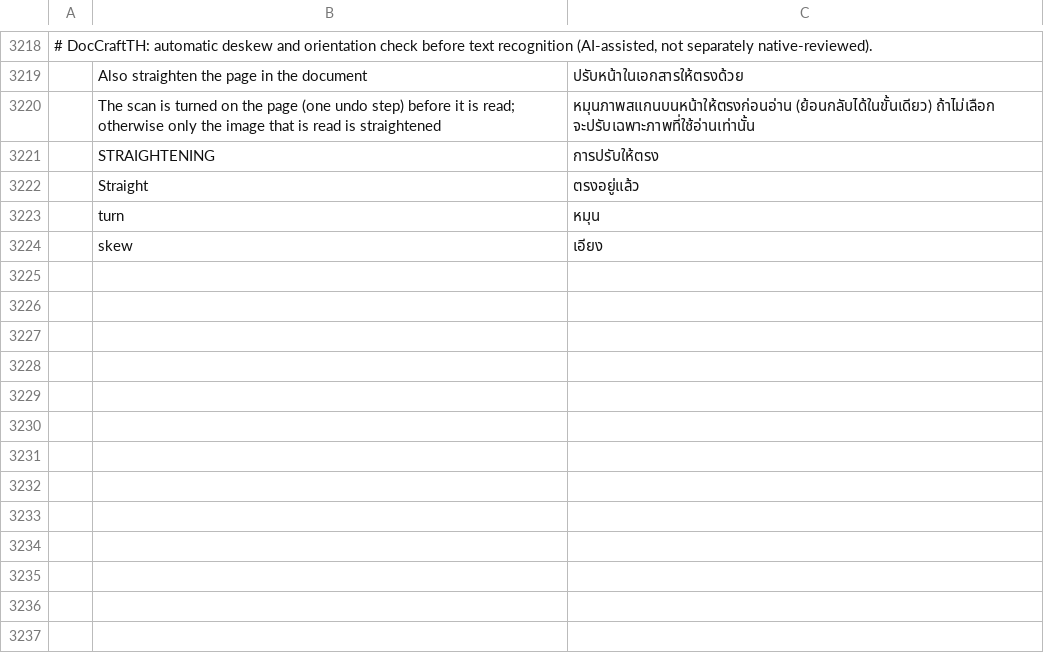
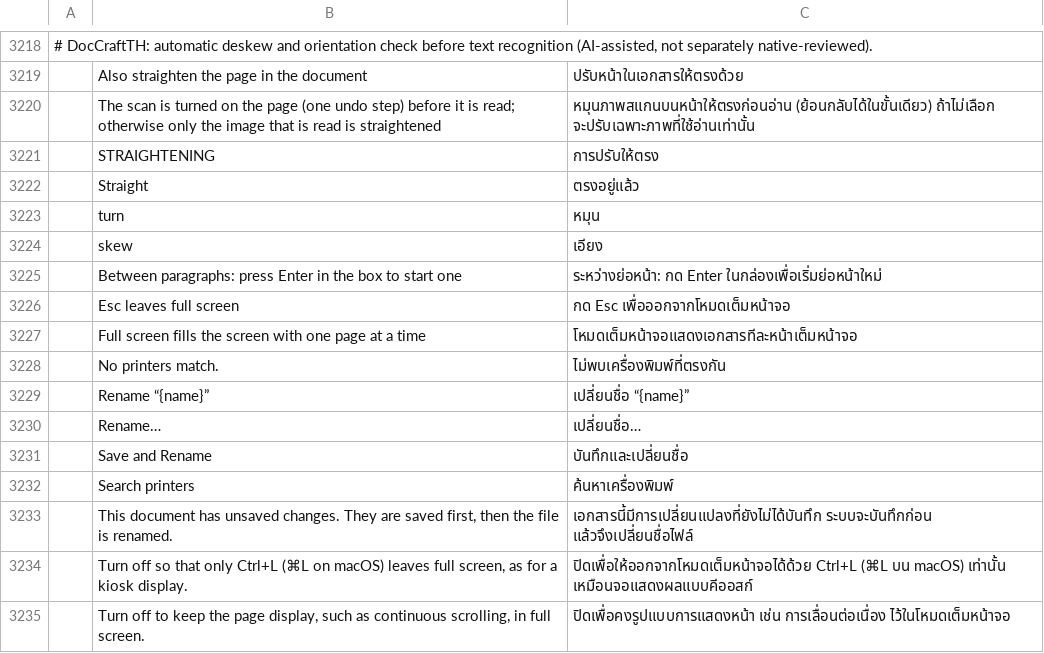
Before and after one commit to namkangwaan/DocCraftTH, a TSV file: crates/ui-egui/src/i18n/th.tsv, drawn as a sheet; only a part is shown, gaps mark what is left out; the diff names each change by its address in the sheet, - before the commit and + after, or states it on an @@ line.

Commit message:
fix: tests that failed after the v0.22.0 sync, and the older failures behind two of them
- search: a case-sensitive search matches Thai digits as typed. `normalise`
  folded Thai digits to ASCII in every mode, so the case-sensitive search
  found `๒๕๖๙` for `2569`; `fold_case` already folds them for the search
  that ignores case, so the fold in `normalise` is removed.
- OCR tools: a page skipped because it already has text reports
  `unusable_text` like a page that was read (`ocr_tools_make_a_scan_searchable`).
- th.tsv: Thai for the 11 interface strings that came in with upstream
  (rename, full screen, printer search); the hash in ATTRIBUTION.toml is
  updated. AI-assisted, not native-reviewed, like the rest of the catalog.
- forms tests: two lines formatted.

```diff
--- a/crates/ui-egui/src/i18n/th.tsv
+++ b/crates/ui-egui/src/i18n/th.tsv
+row 3225:  | Between paragraphs: press Enter in the box to start one | ระหว่างย่อหน้า: กด Enter ในกล่องเพื่อเริ่มย่อหน้าใหม่
+row 3226:  | Esc leaves full screen | กด Esc เพื่อออกจากโหมดเต็มหน้าจอ
+row 3227:  | Full screen fills the screen with one page at a time | โหมดเต็มหน้าจอแสดงเอกสารทีละหน้าเต็มหน้าจอ
+row 3228:  | No printers match. | ไม่พบเครื่องพิมพ์ที่ตรงกัน
+row 3229:  | Rename “{name}” | เปลี่ยนชื่อ “{name}”
+row 3230:  | Rename… | เปลี่ยนชื่อ…
+row 3231:  | Save and Rename | บันทึกและเปลี่ยนชื่อ
+row 3232:  | Search printers | ค้นหาเครื่องพิมพ์
+row 3233:  | This document has unsaved changes. They are saved first, then the file is renamed. | เอกสารนี้มีการเปลี่ยนแปลงที่ยังไม่ได้บันทึก ระบบจะบันทึกก่อน แล้วจึงเปลี่ยนชื่อไฟล์
+row 3234:  | Turn off so that only Ctrl+L (⌘L on macOS) leaves full screen, as for a kiosk display. | ปิดเพื่อให้ออกจากโหมดเต็มหน้าจอได้ด้วย Ctrl+L (⌘L บน macOS) เท่านั้น เหมือนจอแสดงผลแบบคีออสก์
+row 3235:  | Turn off to keep the page display, such as continuous scrolling, in full screen. | ปิดเพื่อคงรูปแบบการแสดงหน้า เช่น การเลื่อนต่อเนื่อง ไว้ในโหมดเต็มหน้าจอ
```
Also changed, not shown: 5 other files.
